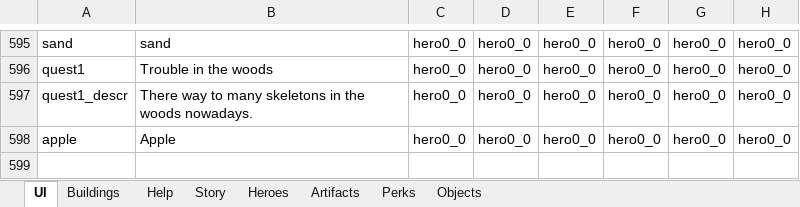
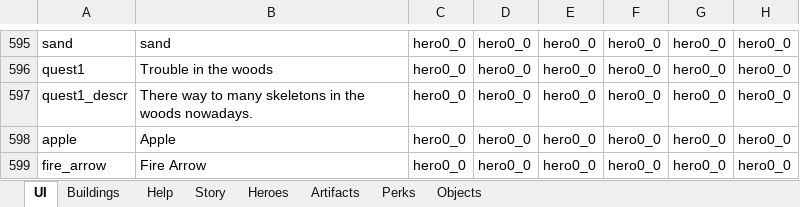
Before and after one commit to uberbax/AllForOne, an Excel workbook: Assets/StreamingAssets/loc.xlsx, sheet UI, drawn as a sheet; only a part is shown, gaps mark what is left out; values as stored, in another font and other column widths than the file's, no borders; the diff names each change by its address in the sheet, - before the commit and + after, or states it on an @@ line.

```diff
--- a/Assets/StreamingAssets/loc.xlsx (sheet UI)
+++ b/Assets/StreamingAssets/loc.xlsx (sheet UI)
+row 599: fire_arrow | Fire Arrow | hero0_0 | hero0_0 | hero0_0 | hero0_0 | hero0_0 | hero0_0
```
Also changed, not shown: Assets/StreamingAssets/Config_exp.xlsx, 6 other files.
